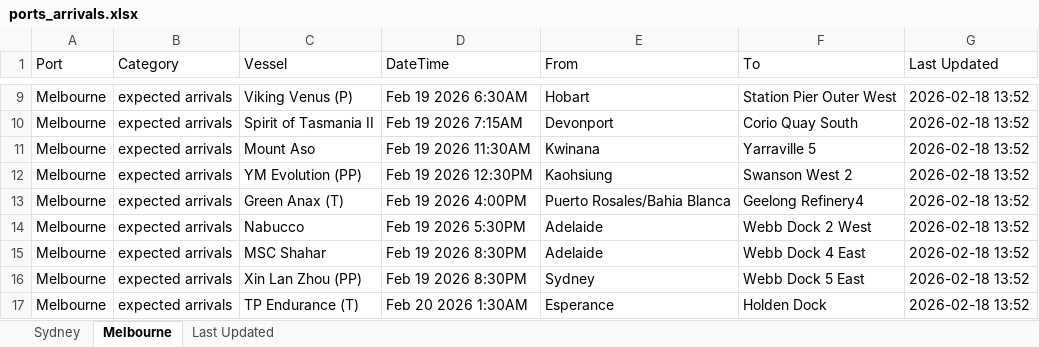
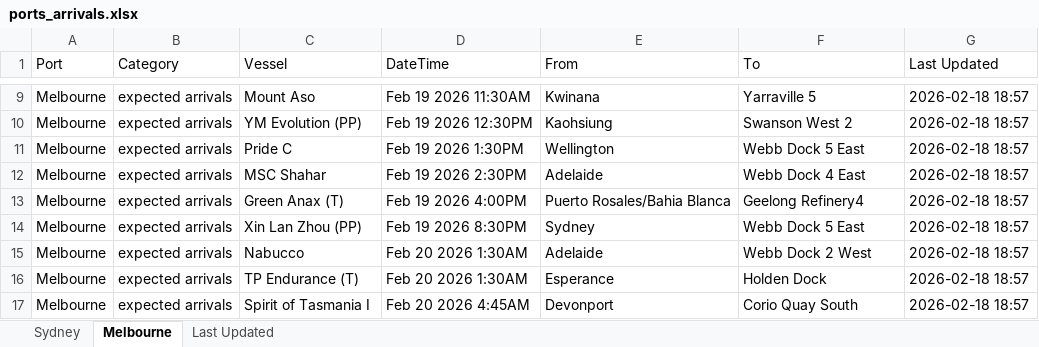
Before and after one commit to IT-ships/python-automation, an Excel workbook: output/ports_arrivals.xlsx, sheet Melbourne, drawn as a sheet; only a part is shown, gaps mark what is left out; values as stored, in another font and other column widths than the file's, no borders; the diff covers the shown part only; the diff names each change by its address in the sheet, - before the commit and + after, or states it on an @@ line.

```diff
--- a/output/ports_arrivals.xlsx (sheet Melbourne)
+++ b/output/ports_arrivals.xlsx (sheet Melbourne)
-C9 (Vessel): Viking Venus (P)
+C9 (Vessel): Mount Aso
-D9 (DateTime): Feb 19 2026 6:30AM
+D9 (DateTime): Feb 19 2026 11:30AM
-E9 (From): Hobart
+E9 (From): Kwinana
-F9 (To): Station Pier Outer West
+F9 (To): Yarraville 5
-G9:G17 (Last Updated): 2026-02-18 13:52
+G9:G17 (Last Updated): 2026-02-18 18:57
-C10 (Vessel): Spirit of Tasmania II
+C10 (Vessel): YM Evolution (PP)
-D10 (DateTime): Feb 19 2026 7:15AM
+D10 (DateTime): Feb 19 2026 12:30PM
-E10 (From): Devonport
+E10 (From): Kaohsiung
-F10 (To): Corio Quay South
+F10 (To): Swanson West 2
-C11 (Vessel): Mount Aso
+C11 (Vessel): Pride C
-D11 (DateTime): Feb 19 2026 11:30AM
+D11 (DateTime): Feb 19 2026 1:30PM
-E11 (From): Kwinana
+E11 (From): Wellington
-F11 (To): Yarraville 5
+F11 (To): Webb Dock 5 East
-C12 (Vessel): YM Evolution (PP)
+C12 (Vessel): MSC Shahar
-D12 (DateTime): Feb 19 2026 12:30PM
+D12 (DateTime): Feb 19 2026 2:30PM
-E12 (From): Kaohsiung
+E12 (From): Adelaide
-F12 (To): Swanson West 2
+F12 (To): Webb Dock 4 East
-C14 (Vessel): Nabucco
+C14 (Vessel): Xin Lan Zhou (PP)
-D14 (DateTime): Feb 19 2026 5:30PM
+D14 (DateTime): Feb 19 2026 8:30PM
-E14 (From): Adelaide
+E14 (From): Sydney
-F14 (To): Webb Dock 2 West
+F14 (To): Webb Dock 5 East
-C15 (Vessel): MSC Shahar
+C15 (Vessel): Nabucco
-D15:D16 (DateTime): Feb 19 2026 8:30PM
+D15:D16 (DateTime): Feb 20 2026 1:30AM
-F15 (To): Webb Dock 4 East
+F15 (To): Webb Dock 2 West
-C16 (Vessel): Xin Lan Zhou (PP)
+C16 (Vessel): TP Endurance (T)
-E16 (From): Sydney
+E16 (From): Esperance
-F16 (To): Webb Dock 5 East
+F16 (To): Holden Dock
-C17 (Vessel): TP Endurance (T)
+C17 (Vessel): Spirit of Tasmania I
-D17 (DateTime): Feb 20 2026 1:30AM
+D17 (DateTime): Feb 20 2026 4:45AM
-E17 (From): Esperance
+E17 (From): Devonport
-F17 (To): Holden Dock
+F17 (To): Corio Quay South
```
Also changed, not shown: 289 edited cells elsewhere in this sheet, sheet Sydney, sheet Last Updated.
